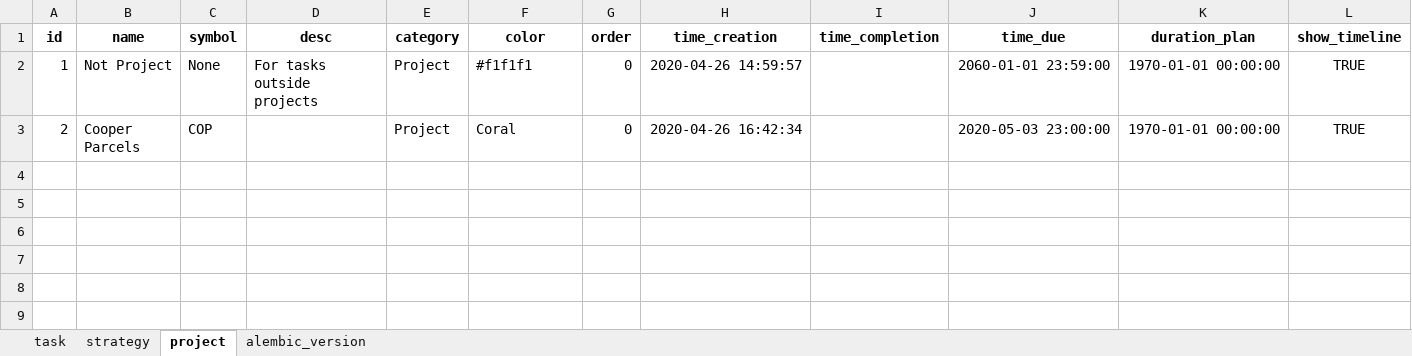
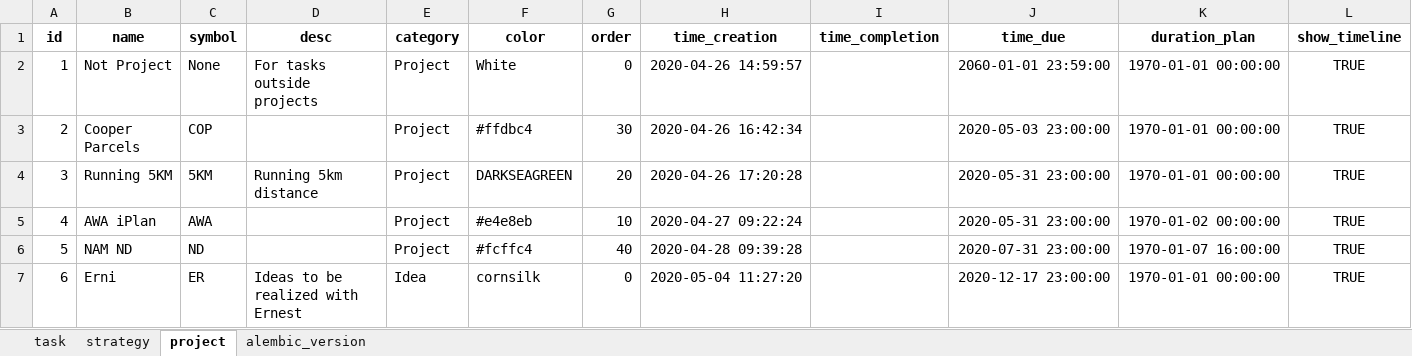
Before and after one commit to ArturBlachnio/ArturWebApp, an Excel workbook: pickles/dbcopy_insert.xlsx, sheet project, drawn as a sheet; values as stored, in another font and other column widths than the file's, no borders; the diff names each change by its address in the sheet, - before the commit and + after, or states it on an @@ line.

```diff
--- a/pickles/dbcopy_insert.xlsx (sheet project)
+++ b/pickles/dbcopy_insert.xlsx (sheet project)
-F2 (color): #f1f1f1
+F2 (color): White
-F3 (color): Coral
+F3 (color): #ffdbc4
-G3 (order): 0
+G3 (order): 30
+row 4: 3 | Running 5KM | 5KM | Running 5km distance | Project | DARKSEAGREEN | 20 | 2020-04-26 17:20:28 |  | 2020-05-31 23:00:00 | 1970-01-01 00:00:00 | TRUE
+row 5: 4 | AWA iPlan | AWA |  | Project | #e4e8eb | 10 | 2020-04-27 09:22:24 |  | 2020-05-31 23:00:00 | 1970-01-02 00:00:00 | TRUE
+row 6: 5 | NAM ND | ND |  | Project | #fcffc4 | 40 | 2020-04-28 09:39:28 |  | 2020-07-31 23:00:00 | 1970-01-07 16:00:00 | TRUE
+row 7: 6 | Erni | ER | Ideas to be realized with Ernest | Idea | cornsilk | 0 | 2020-05-04 11:27:20 |  | 2020-12-17 23:00:00 | 1970-01-01 00:00:00 | TRUE
```
Also changed, not shown: sheet task, sheet strategy, sheet alembic_version, hidden cells, pickles/dbcopy.xlsx, 3 other files.
